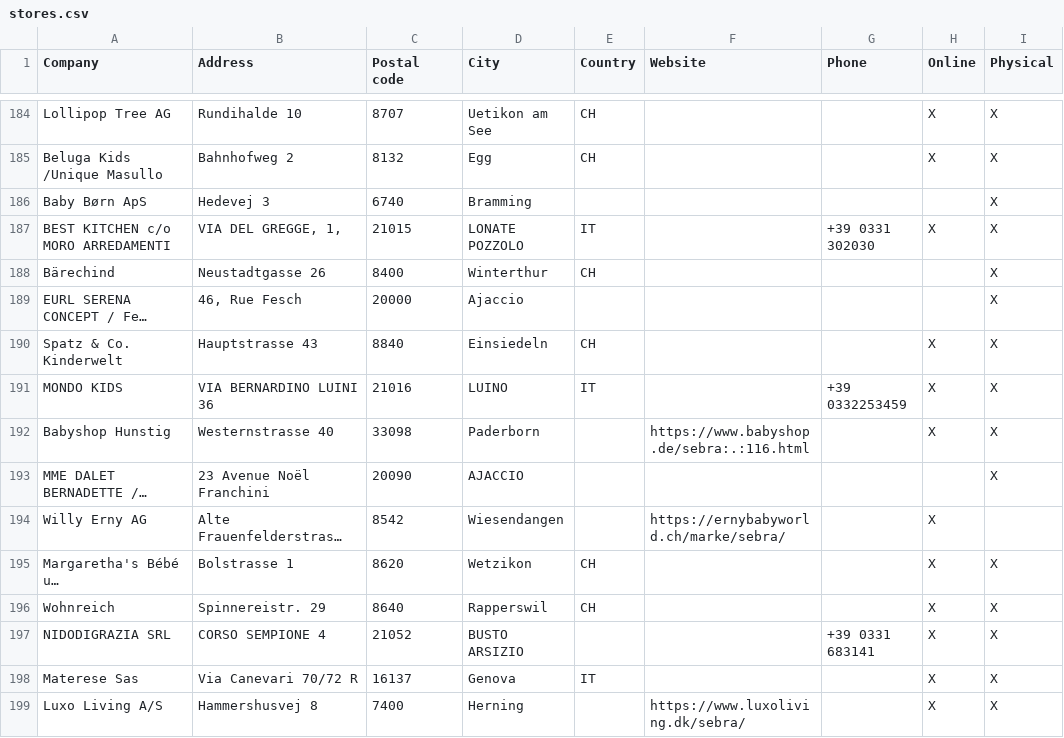
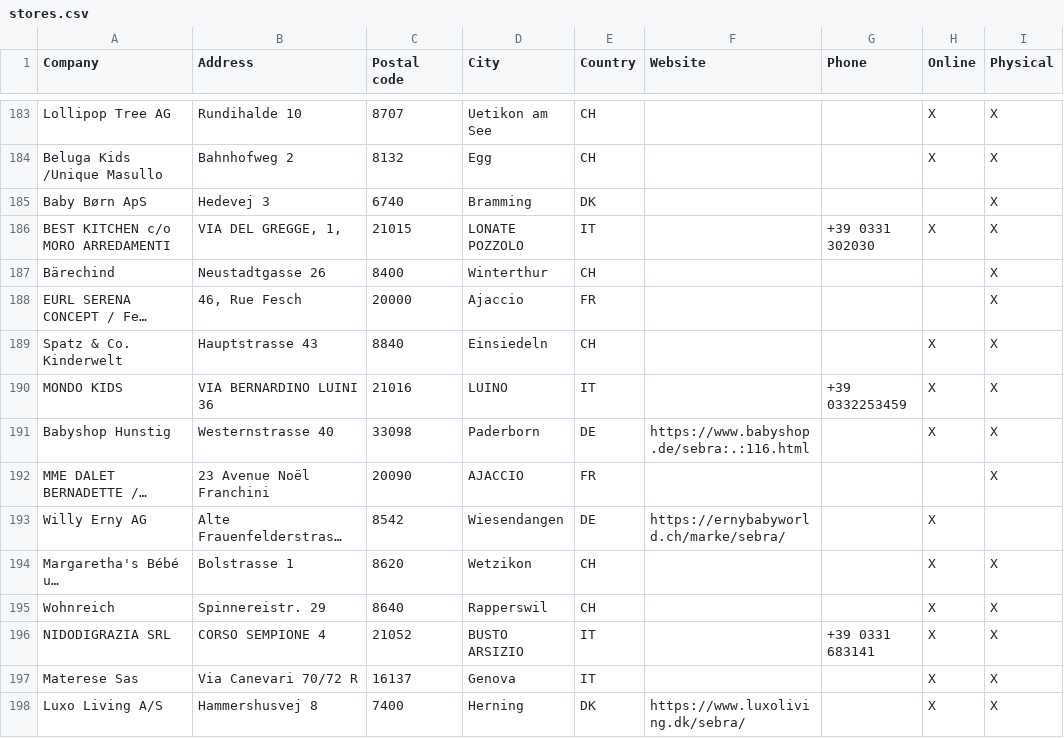
Before and after one commit to NicoBang/sebra-store-locator, a CSV file: stores.csv, drawn as a sheet; only a part is shown, gaps mark what is left out; long unchanged cells end in …; addresses are those after the commit; the diff covers the shown part only; the diff names each change by its address in the sheet, - before the commit and + after, or states it on an @@ line.

```diff
--- a/stores.csv
+++ b/stores.csv
-E185 (Country): (empty)
+E185 (Country): DK
-E188 (Country): (empty)
+E188 (Country): FR
-E191 (Country): (empty)
+E191 (Country): DE
-E192 (Country): (empty)
+E192 (Country): FR
-E193 (Country): (empty)
+E193 (Country): DE
-E196 (Country): (empty)
+E196 (Country): IT
-E198 (Country): (empty)
+E198 (Country): DK
```
Also changed, not shown: 1 removed row and 160 edited cells elsewhere in this file, 2 other files.
